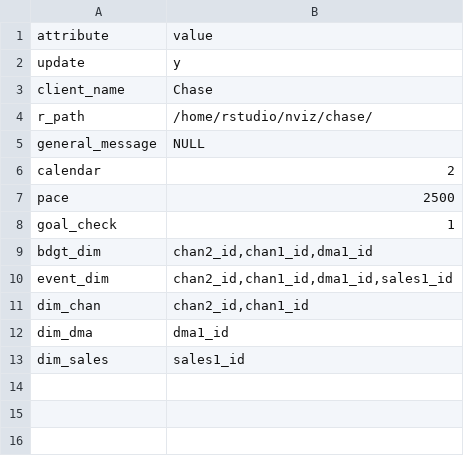
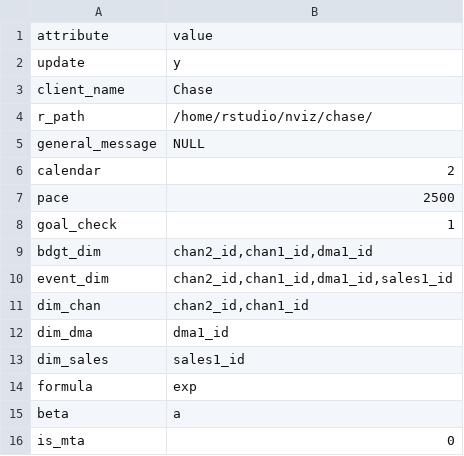
Before and after one commit to truesightconsulting/chase, a CSV file: admin/opt/admin/adm_setup.csv, drawn as a sheet; the diff names each change by its address in the sheet, - before the commit and + after, or states it on an @@ line.

```diff
--- a/admin/opt/admin/adm_setup.csv
+++ b/admin/opt/admin/adm_setup.csv
+row 14: formula | exp
+row 15: beta | a
+row 16: is_mta | 0
```
Also changed, not shown: 7 other files.
